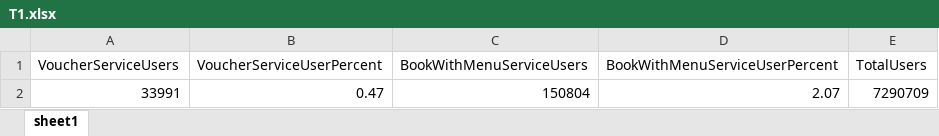
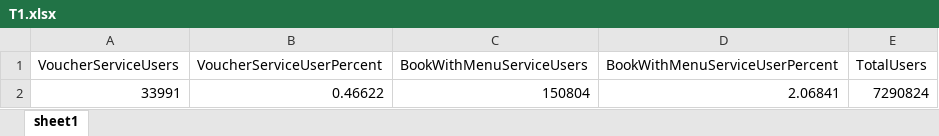
Before and after one commit to lenaopr/2026_09, an Excel workbook: T1.xlsx, sheet sheet1, drawn as a sheet; values as stored, in another font and other column widths than the file's, no borders; the diff names each change by its address in the sheet, - before the commit and + after, or states it on an @@ line.

```diff
--- a/T1.xlsx (sheet sheet1)
+++ b/T1.xlsx (sheet sheet1)
-B2 (VoucherServiceUserPercent): 0.47
+B2 (VoucherServiceUserPercent): 0.46622
-D2 (BookWithMenuServiceUserPercent): 2.07
+D2 (BookWithMenuServiceUserPercent): 2.06841
-E2 (TotalUsers): 7290709
+E2 (TotalUsers): 7290824
```
Also changed, not shown: 1 other file.
